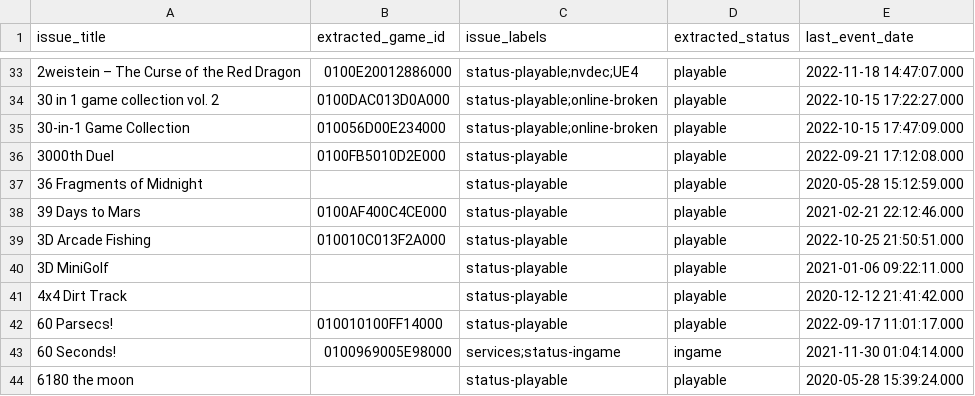
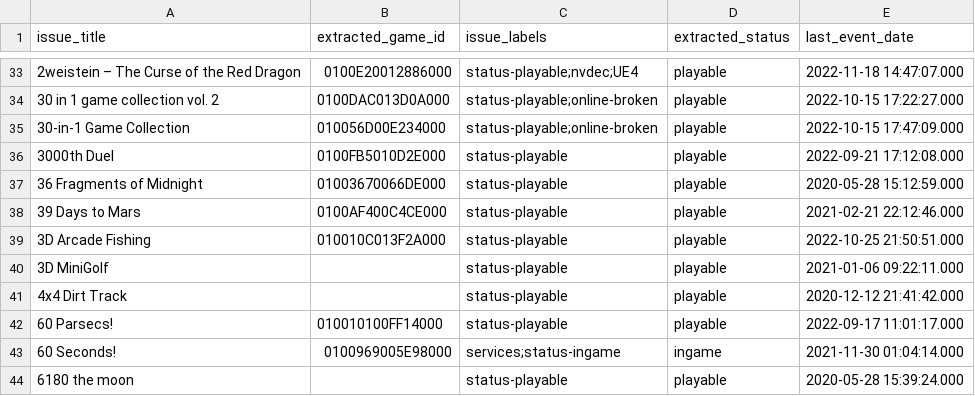
Before and after one commit to GRID0-net/GRID0-ryujinx, a CSV file: docs/compatibility.csv, drawn as a sheet; only a part is shown, gaps mark what is left out; the diff covers the shown part only.

```diff
--- a/docs/compatibility.csv
+++ b/docs/compatibility.csv
@@ -36,3 +36,3 @@
 "3000th Duel",0100FB5010D2E000,status-playable,playable,2022-09-21 17:12:08.000
-"36 Fragments of Midnight",,status-playable,playable,2020-05-28 15:12:59.000
+"36 Fragments of Midnight",01003670066DE000,status-playable,playable,2020-05-28 15:12:59.000
 "39 Days to Mars",0100AF400C4CE000,status-playable,playable,2021-02-21 22:12:46.000
```
Also changed, not shown: 16 edited cells elsewhere in this file.
